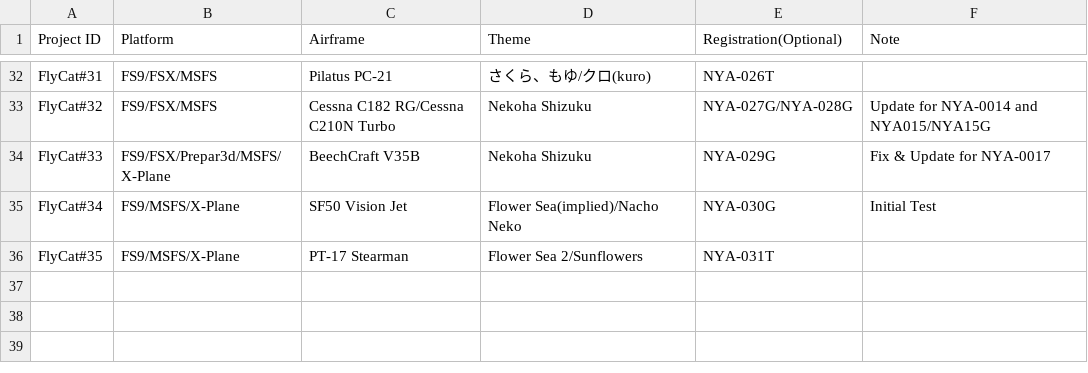
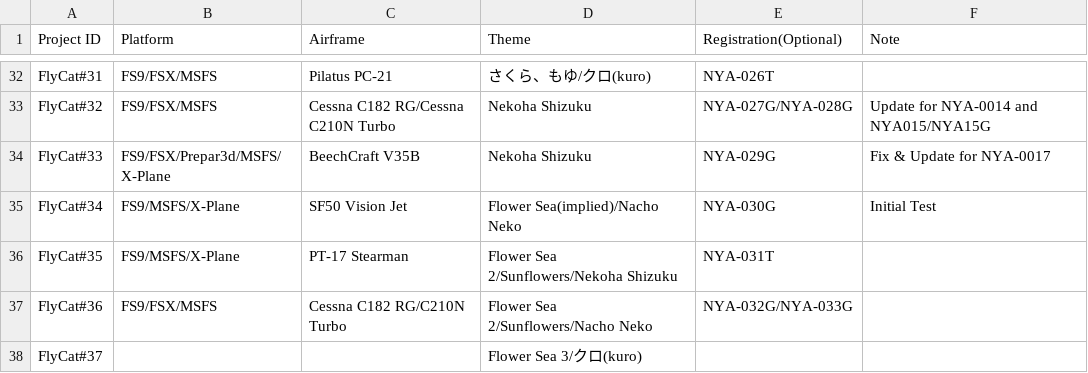
Before and after one commit to daleclack/Xe-Project, a CSV file: FlyCat_Builds.csv, drawn as a sheet; only a part is shown, gaps mark what is left out.

Commit message:
Update flycat builds

```diff
--- a/FlyCat_Builds.csv
+++ b/FlyCat_Builds.csv
@@ -35,2 +35,4 @@ FlyCat#33,FS9/FSX/Prepar3d/MSFS/X-Plane,BeechCraft V35B,Nekoha Shizuku,NYA-029G,
 FlyCat#34,FS9/MSFS/X-Plane,SF50 Vision Jet,Flower Sea(implied)/Nacho Neko,NYA-030G,Initial Test
-FlyCat#35,FS9/MSFS/X-Plane,PT-17 Stearman,Flower Sea 2/Sunflowers,NYA-031T,
+FlyCat#35,FS9/MSFS/X-Plane,PT-17 Stearman,Flower Sea 2/Sunflowers/Nekoha Shizuku ,NYA-031T,
+FlyCat#36,FS9/FSX/MSFS,Cessna C182 RG/C210N Turbo,Flower Sea 2/Sunflowers/Nacho Neko,NYA-032G/NYA-033G,
+FlyCat#37,,,Flower Sea 3/クロ(kuro),,
```
